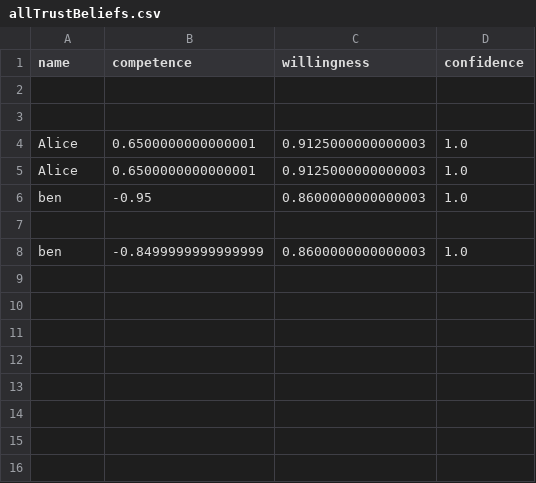
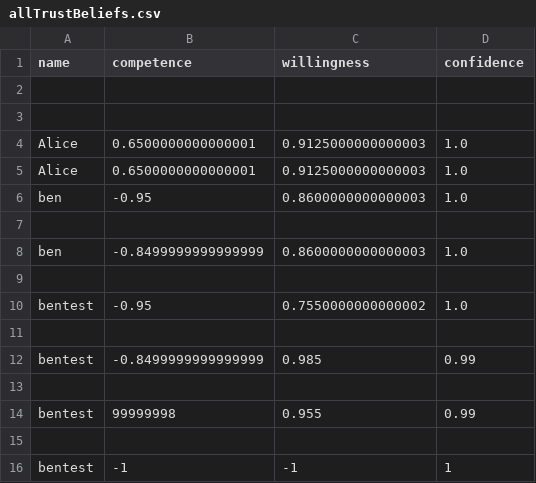
Before and after one commit to RensDur/CAI-Group38-Project2, a CSV file: beliefs/allTrustBeliefs.csv, drawn as a sheet.

```diff
--- a/beliefs/allTrustBeliefs.csv
+++ b/beliefs/allTrustBeliefs.csv
@@ -8 +8,9 @@ ben;-0.95;0.8600000000000003;1.0
 ben;-0.8499999999999999;0.8600000000000003;1.0
+
+bentest;-0.95;0.7550000000000002;1.0
+
+bentest;-0.8499999999999999;0.985;0.99
+
+bentest;99999998;0.955;0.99
+
+bentest;-1;-1;1
```
Also changed, not shown: 2 other files.
